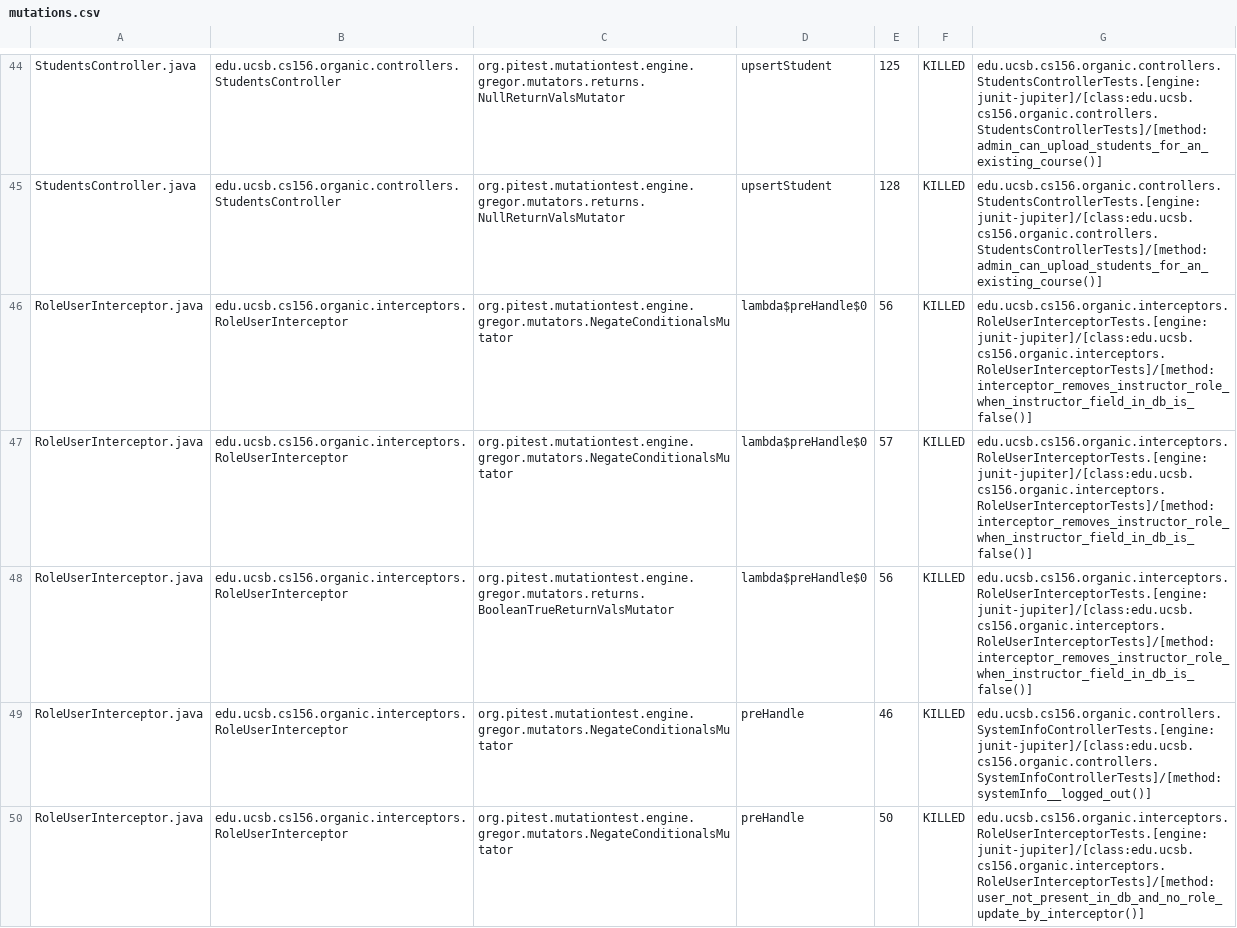
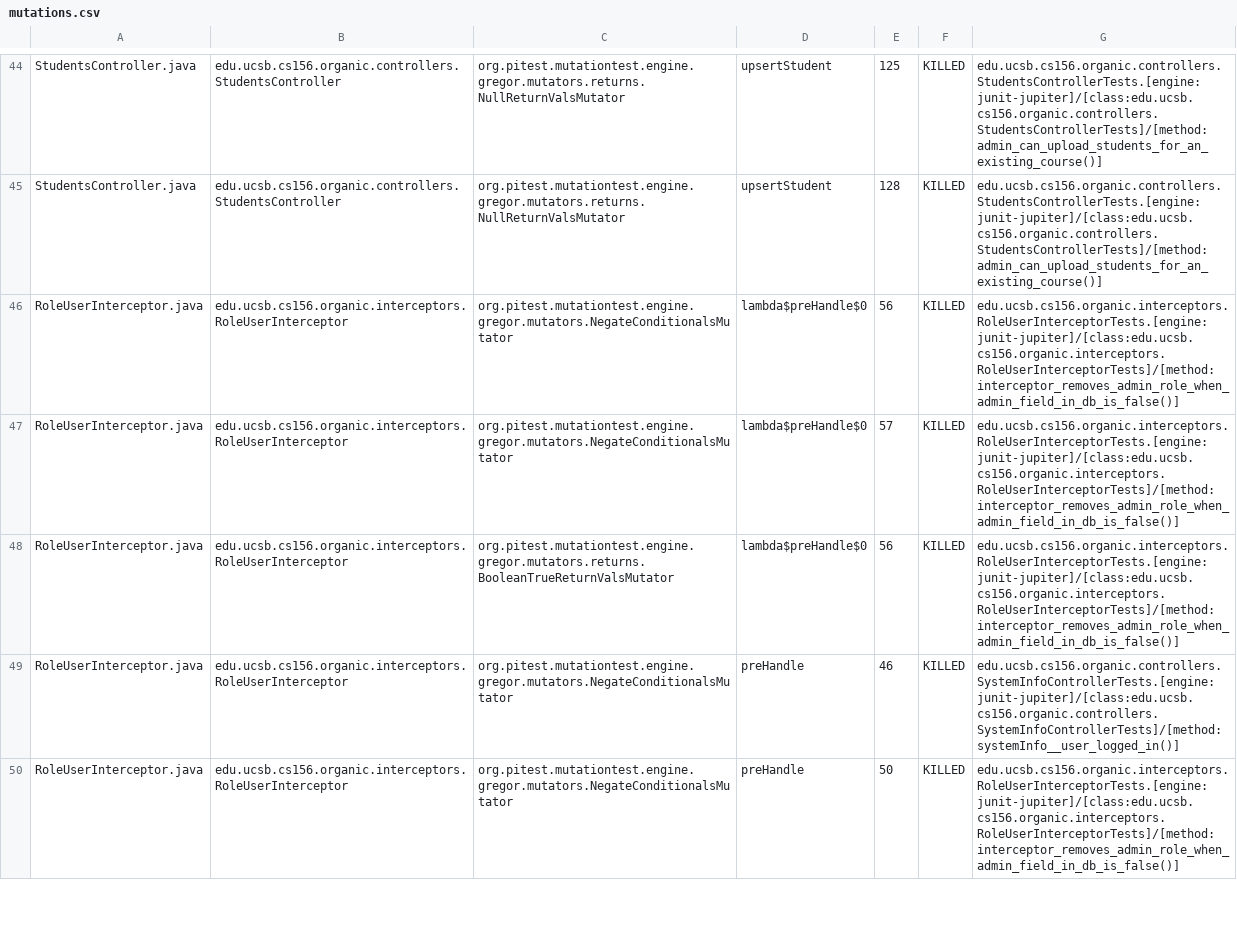
Before and after one commit to ucsb-cs156-w24/proj-organic-w24-6pm-1, a CSV file: prs/61/pitest/mutations.csv, drawn as a sheet; only a part is shown, gaps mark what is left out; the diff covers the shown part only.

Commit message:
Deploying to gh-pages from @ ucsb-cs156-w24/proj-organic-w24-6pm-1@dd076d4db324413392ce362fc54ef39105869234 🚀

```diff
--- a/prs/61/pitest/mutations.csv
+++ b/prs/61/pitest/mutations.csv
@@ -45,6 +45,6 @@ StudentsController.java,edu.ucsb.cs156.organic.controllers.StudentsController,or
 StudentsController.java,edu.ucsb.cs156.organic.controllers.StudentsController,org.pitest.mutationtest.engine.gregor.mutators.returns.NullReturnValsMutator,upsertStudent,128,KILLED,edu.ucsb.cs156.organic.controllers.StudentsControllerTests.[engine:junit-jupiter]/[class:edu.ucsb.cs156.organic.controllers.StudentsControllerTests]/[method:admin_can_upload_students_for_an_existing_course()]
-RoleUserInterceptor.java,edu.ucsb.cs156.organic.interceptors.RoleUserInterceptor,org.pitest.mutationtest.engine.gregor.mutators.NegateConditionalsMutator,lambda$preHandle$0,56,KILLED,edu.ucsb.cs156.organic.interceptors.RoleUserInterceptorTests.[engine:junit-jupiter]/[class:edu.ucsb.cs156.organic.interceptors.RoleUserInterceptorTests]/[method:interceptor_removes_instructor_role_when_instructor_field_in_db_is_false()]
-RoleUserInterceptor.java,edu.ucsb.cs156.organic.interceptors.RoleUserInterceptor,org.pitest.mutationtest.engine.gregor.mutators.NegateConditionalsMutator,lambda$preHandle$0,57,KILLED,edu.ucsb.cs156.organic.interceptors.RoleUserInterceptorTests.[engine:junit-jupiter]/[class:edu.ucsb.cs156.organic.interceptors.RoleUserInterceptorTests]/[method:interceptor_removes_instructor_role_when_instructor_field_in_db_is_false()]
-RoleUserInterceptor.java,edu.ucsb.cs156.organic.interceptors.RoleUserInterceptor,org.pitest.mutationtest.engine.gregor.mutators.returns.BooleanTrueReturnValsMutator,lambda$preHandle$0,56,KILLED,edu.ucsb.cs156.organic.interceptors.RoleUserInterceptorTests.[engine:junit-jupiter]/[class:edu.ucsb.cs156.organic.interceptors.RoleUserInterceptorTests]/[method:interceptor_removes_instructor_role_when_instructor_field_in_db_is_false()]
-RoleUserInterceptor.java,edu.ucsb.cs156.organic.interceptors.RoleUserInterceptor,org.pitest.mutationtest.engine.gregor.mutators.NegateConditionalsMutator,preHandle,46,KILLED,edu.ucsb.cs156.organic.controllers.SystemInfoControllerTests.[engine:junit-jupiter]/[class:edu.ucsb.cs156.organic.controllers.SystemInfoControllerTests]/[method:systemInfo__logged_out()]
-RoleUserInterceptor.java,edu.ucsb.cs156.organic.interceptors.RoleUserInterceptor,org.pitest.mutationtest.engine.gregor.mutators.NegateConditionalsMutator,preHandle,50,KILLED,edu.ucsb.cs156.organic.interceptors.RoleUserInterceptorTests.[engine:junit-jupiter]/[class:edu.ucsb.cs156.organic.interceptors.RoleUserInterceptorTests]/[method:user_not_present_in_db_and_no_role_update_by_interceptor()]
+RoleUserInterceptor.java,edu.ucsb.cs156.organic.interceptors.RoleUserInterceptor,org.pitest.mutationtest.engine.gregor.mutators.NegateConditionalsMutator,lambda$preHandle$0,56,KILLED,edu.ucsb.cs156.organic.interceptors.RoleUserInterceptorTests.[engine:junit-jupiter]/[class:edu.ucsb.cs156.organic.interceptors.RoleUserInterceptorTests]/[method:interceptor_removes_admin_role_when_admin_field_in_db_is_false()]
+RoleUserInterceptor.java,edu.ucsb.cs156.organic.interceptors.RoleUserInterceptor,org.pitest.mutationtest.engine.gregor.mutators.NegateConditionalsMutator,lambda$preHandle$0,57,KILLED,edu.ucsb.cs156.organic.interceptors.RoleUserInterceptorTests.[engine:junit-jupiter]/[class:edu.ucsb.cs156.organic.interceptors.RoleUserInterceptorTests]/[method:interceptor_removes_admin_role_when_admin_field_in_db_is_false()]
+RoleUserInterceptor.java,edu.ucsb.cs156.organic.interceptors.RoleUserInterceptor,org.pitest.mutationtest.engine.gregor.mutators.returns.BooleanTrueReturnValsMutator,lambda$preHandle$0,56,KILLED,edu.ucsb.cs156.organic.interceptors.RoleUserInterceptorTests.[engine:junit-jupiter]/[class:edu.ucsb.cs156.organic.interceptors.RoleUserInterceptorTests]/[method:interceptor_removes_admin_role_when_admin_field_in_db_is_false()]
+RoleUserInterceptor.java,edu.ucsb.cs156.organic.interceptors.RoleUserInterceptor,org.pitest.mutationtest.engine.gregor.mutators.NegateConditionalsMutator,preHandle,46,KILLED,edu.ucsb.cs156.organic.controllers.SystemInfoControllerTests.[engine:junit-jupiter]/[class:edu.ucsb.cs156.organic.controllers.SystemInfoControllerTests]/[method:systemInfo__user_logged_in()]
+RoleUserInterceptor.java,edu.ucsb.cs156.organic.interceptors.RoleUserInterceptor,org.pitest.mutationtest.engine.gregor.mutators.NegateConditionalsMutator,preHandle,50,KILLED,edu.ucsb.cs156.organic.interceptors.RoleUserInterceptorTests.[engine:junit-jupiter]/[class:edu.ucsb.cs156.organic.interceptors.RoleUserInterceptorTests]/[method:interceptor_removes_admin_role_when_admin_field_in_db_is_false()]
```
Also changed, not shown: 25 edited cells elsewhere in this file, 17 other files.
